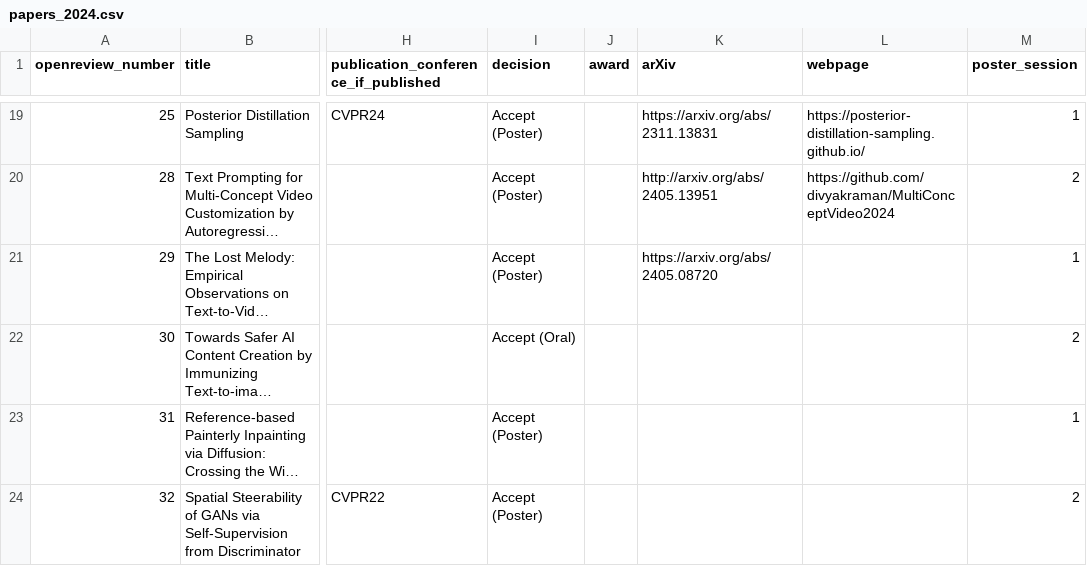
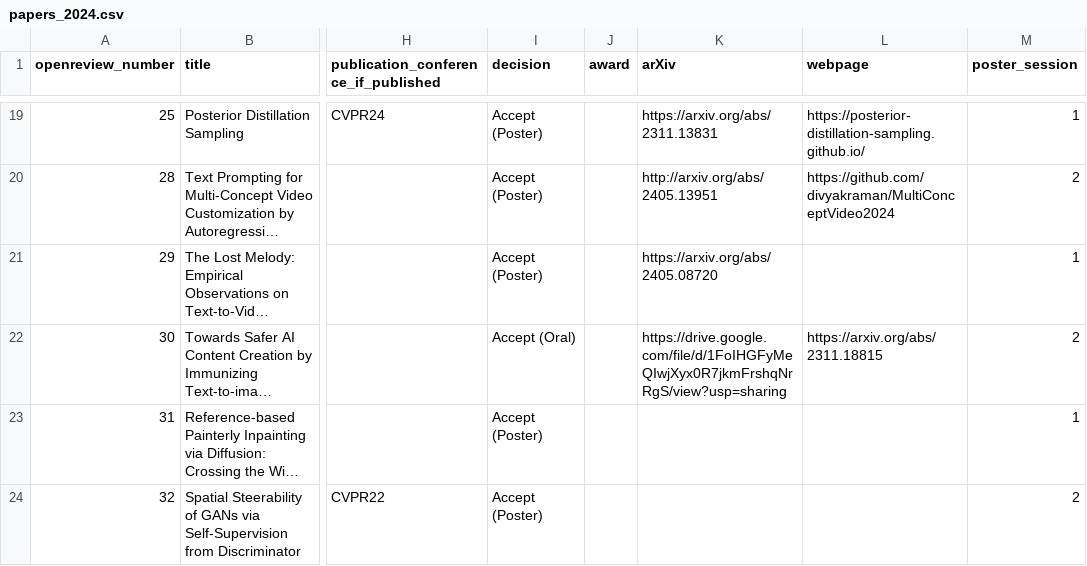
Before and after one commit to AI-for-Content-Creation/AI-for-Content-Creation, a CSV file: _data/papers_2024.csv, drawn as a sheet; only a part is shown, gaps mark what is left out; long unchanged cells end in …; the diff names each change by its address in the sheet, - before the commit and + after, or states it on an @@ line.

Commit message:
Update papers_2024.csv

```diff
--- a/_data/papers_2024.csv
+++ b/_data/papers_2024.csv
-K22 (arXiv): (empty)
+K22 (arXiv): https://drive.google.com/file/d/1FoIHGFyMeQIwjXyx0R7jkmFrshqNrRgS/view?usp=sharing
-L22 (webpage): (empty)
+L22 (webpage): https://arxiv.org/abs/2311.18815
```
